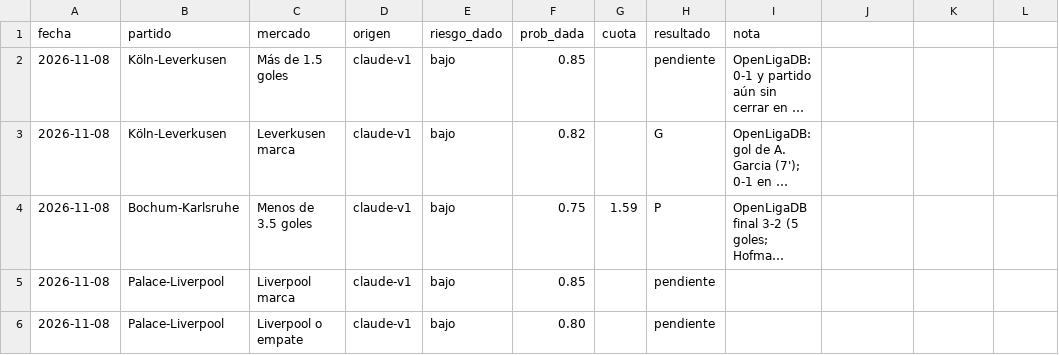
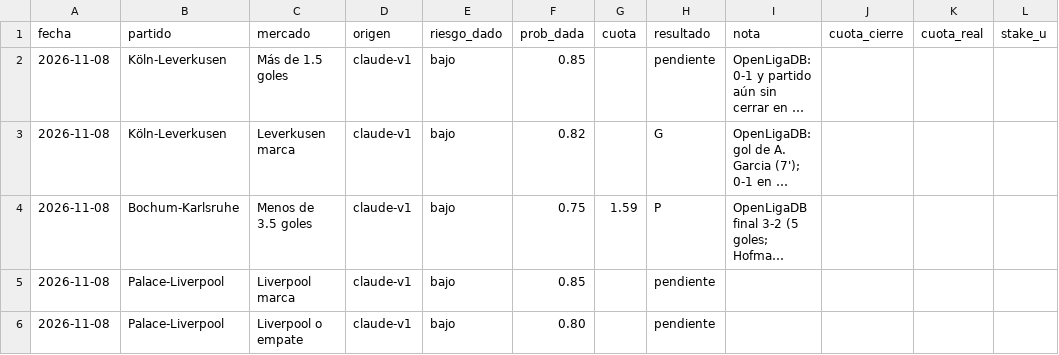
Before and after one commit to flooresk11-debug/Predicciones, a CSV file: registro/picks.csv, drawn as a sheet; only a part is shown; long unchanged cells end in …; the diff names each change by its address in the sheet, - before the commit and + after, or states it on an @@ line.

```diff
--- a/registro/picks.csv
+++ b/registro/picks.csv
-J1: (empty)
+J1: cuota_cierre
-K1: (empty)
+K1: cuota_real
-L1: (empty)
+L1: stake_u
```
Also changed, not shown: 5 other files.
